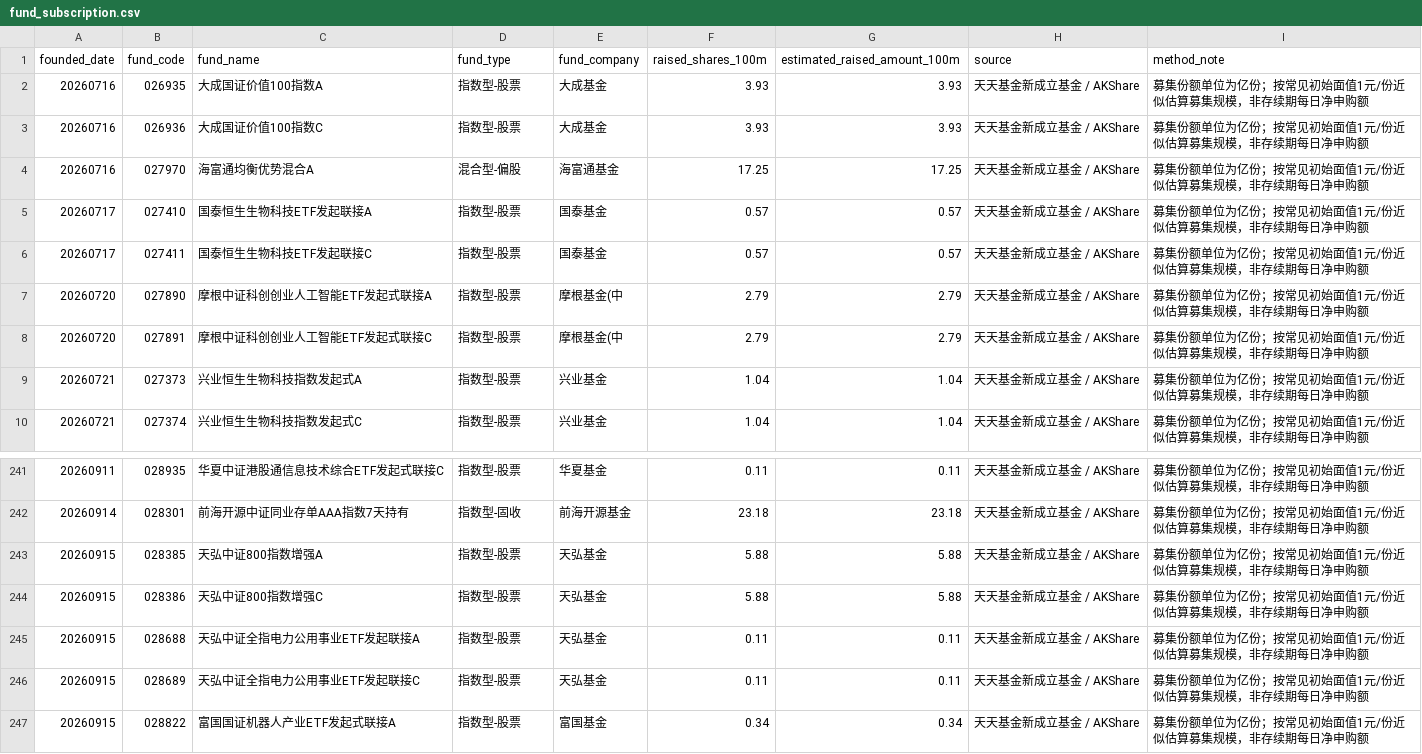
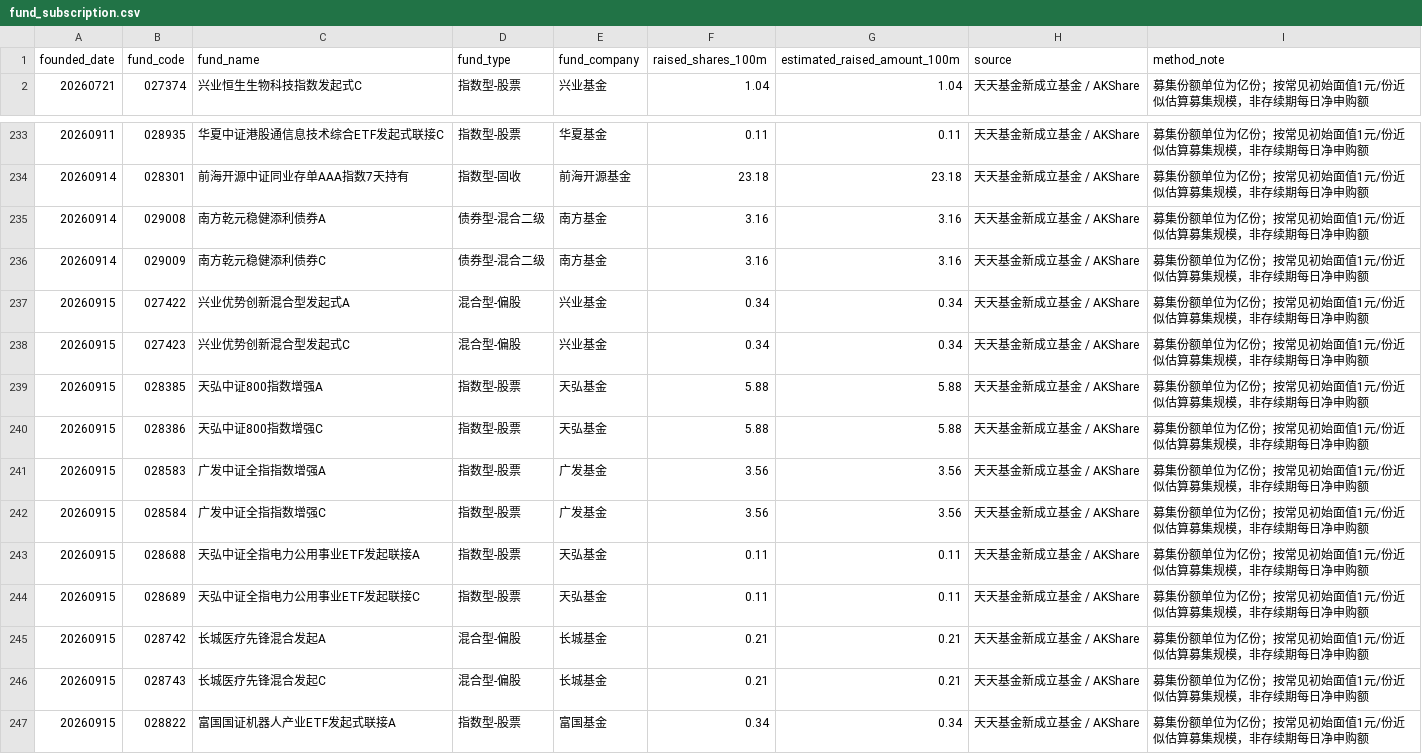
Before and after one commit to littlepeachh/macroscope-dashboard-v52, a CSV file: data/fund_subscription.csv, drawn as a sheet; only a part is shown, gaps mark what is left out; removed rows and columns are numbered as before the commit, all else as after; the diff names each change by its address in the sheet, - before the commit and + after, or states it on an @@ line.

```diff
--- a/data/fund_subscription.csv
+++ b/data/fund_subscription.csv
-row 2: 20260716 | 026935 | 大成国证价值100指数A | 指数型-股票 | 大成基金 | 3.93 | 3.93 | 天天基金新成立基金 / AKShare | 募集份额单位为亿份；按常见初始面值1元/份近似估算募集规模，非存续期每日净申购额
-row 3: 20260716 | 026936 | 大成国证价值100指数C | 指数型-股票 | 大成基金 | 3.93 | 3.93 | 天天基金新成立基金 / AKShare | 募集份额单位为亿份；按常见初始面值1元/份近似估算募集规模，非存续期每日净申购额
-row 4: 20260716 | 027970 | 海富通均衡优势混合A | 混合型-偏股 | 海富通基金 | 17.25 | 17.25 | 天天基金新成立基金 / AKShare | 募集份额单位为亿份；按常见初始面值1元/份近似估算募集规模，非存续期每日净申购额
-row 5: 20260717 | 027410 | 国泰恒生生物科技ETF发起联接A | 指数型-股票 | 国泰基金 | 0.57 | 0.57 | 天天基金新成立基金 / AKShare | 募集份额单位为亿份；按常见初始面值1元/份近似估算募集规模，非存续期每日净申购额
-row 6: 20260717 | 027411 | 国泰恒生生物科技ETF发起联接C | 指数型-股票 | 国泰基金 | 0.57 | 0.57 | 天天基金新成立基金 / AKShare | 募集份额单位为亿份；按常见初始面值1元/份近似估算募集规模，非存续期每日净申购额
-row 7: 20260720 | 027890 | 摩根中证科创创业人工智能ETF发起式联接A | 指数型-股票 | 摩根基金(中 | 2.79 | 2.79 | 天天基金新成立基金 / AKShare | 募集份额单位为亿份；按常见初始面值1元/份近似估算募集规模，非存续期每日净申购额
-row 8: 20260720 | 027891 | 摩根中证科创创业人工智能ETF发起式联接C | 指数型-股票 | 摩根基金(中 | 2.79 | 2.79 | 天天基金新成立基金 / AKShare | 募集份额单位为亿份；按常见初始面值1元/份近似估算募集规模，非存续期每日净申购额
-row 9: 20260721 | 027373 | 兴业恒生生物科技指数发起式A | 指数型-股票 | 兴业基金 | 1.04 | 1.04 | 天天基金新成立基金 / AKShare | 募集份额单位为亿份；按常见初始面值1元/份近似估算募集规模，非存续期每日净申购额
+row 235: 20260914 | 029008 | 南方乾元稳健添利债券A | 债券型-混合二级 | 南方基金 | 3.16 | 3.16 | 天天基金新成立基金 / AKShare | 募集份额单位为亿份；按常见初始面值1元/份近似估算募集规模，非存续期每日净申购额
+row 236: 20260914 | 029009 | 南方乾元稳健添利债券C | 债券型-混合二级 | 南方基金 | 3.16 | 3.16 | 天天基金新成立基金 / AKShare | 募集份额单位为亿份；按常见初始面值1元/份近似估算募集规模，非存续期每日净申购额
+row 237: 20260915 | 027422 | 兴业优势创新混合型发起式A | 混合型-偏股 | 兴业基金 | 0.34 | 0.34 | 天天基金新成立基金 / AKShare | 募集份额单位为亿份；按常见初始面值1元/份近似估算募集规模，非存续期每日净申购额
+row 238: 20260915 | 027423 | 兴业优势创新混合型发起式C | 混合型-偏股 | 兴业基金 | 0.34 | 0.34 | 天天基金新成立基金 / AKShare | 募集份额单位为亿份；按常见初始面值1元/份近似估算募集规模，非存续期每日净申购额
+row 241: 20260915 | 028583 | 广发中证全指指数增强A | 指数型-股票 | 广发基金 | 3.56 | 3.56 | 天天基金新成立基金 / AKShare | 募集份额单位为亿份；按常见初始面值1元/份近似估算募集规模，非存续期每日净申购额
+row 242: 20260915 | 028584 | 广发中证全指指数增强C | 指数型-股票 | 广发基金 | 3.56 | 3.56 | 天天基金新成立基金 / AKShare | 募集份额单位为亿份；按常见初始面值1元/份近似估算募集规模，非存续期每日净申购额
+row 245: 20260915 | 028742 | 长城医疗先锋混合发起A | 混合型-偏股 | 长城基金 | 0.21 | 0.21 | 天天基金新成立基金 / AKShare | 募集份额单位为亿份；按常见初始面值1元/份近似估算募集规模，非存续期每日净申购额
+row 246: 20260915 | 028743 | 长城医疗先锋混合发起C | 混合型-偏股 | 长城基金 | 0.21 | 0.21 | 天天基金新成立基金 / AKShare | 募集份额单位为亿份；按常见初始面值1元/份近似估算募集规模，非存续期每日净申购额
```
Also changed, not shown: data/macro.csv, 2 other files.
